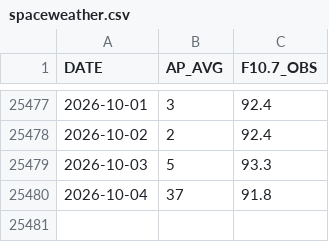
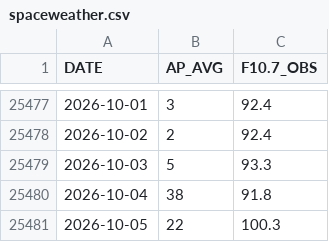
Before and after one commit to iqpslover-byte/Get_TLE, a CSV file: data/spaceweather.csv, drawn as a sheet; only a part is shown, gaps mark what is left out.

```diff
--- a/data/spaceweather.csv
+++ b/data/spaceweather.csv
@@ -25479,2 +25479,3 @@ DATE,AP_AVG,F10.7_OBS
 2026-10-03,5,93.3
-2026-10-04,37,91.8
+2026-10-04,38,91.8
+2026-10-05,22,100.3
```
Also changed, not shown: 3 other files.
